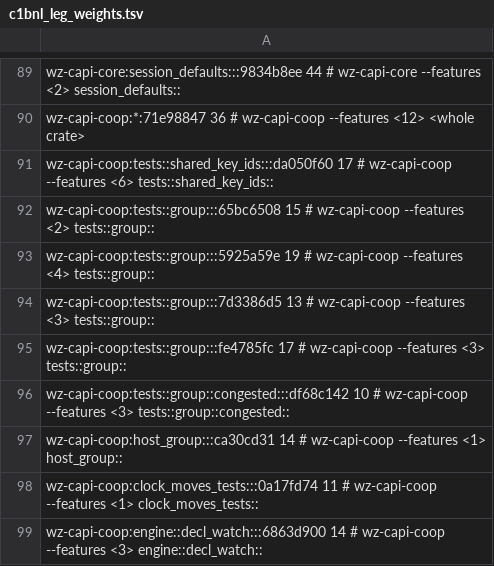
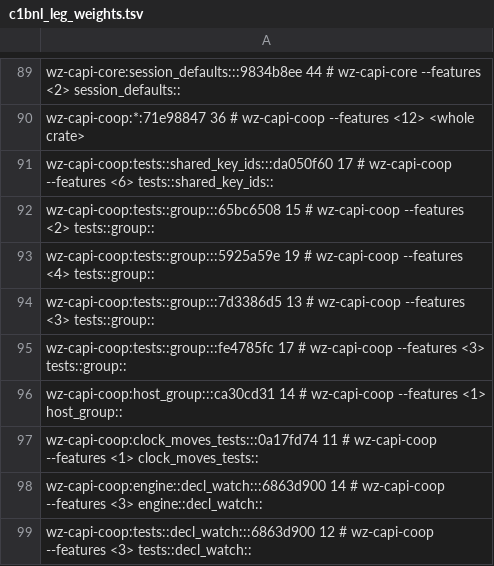
Before and after one commit to newmassrael/watching-zenoh, a TSV file: scripts/lib/c1bnl_leg_weights.tsv, drawn as a sheet; only a part is shown, gaps mark what is left out; the shorter side is filled out with more unchanged rows; the diff names each change by its address in the sheet, - before the commit and + after, or states it on an @@ line.

Commit message:
test(gate): Run the coop group tests with transport-stats
- Two legs, with and without multicast-declarations
- The congested-only leg folds into the first; its weight row goes

```diff
--- a/scripts/lib/c1bnl_leg_weights.tsv
+++ b/scripts/lib/c1bnl_leg_weights.tsv
-row 96: wz-capi-coop:tests::group::congested:::df68c142 10 # wz-capi-coop --features <3> tests::group::congested::
```
Also changed, not shown: 1 other file.
